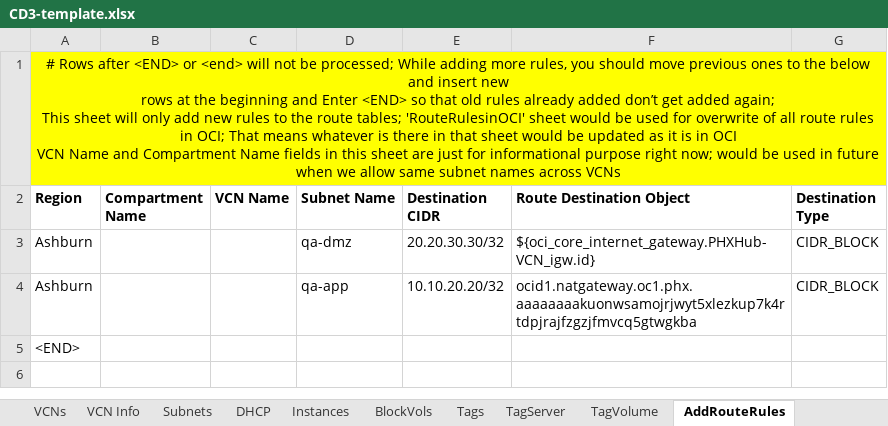
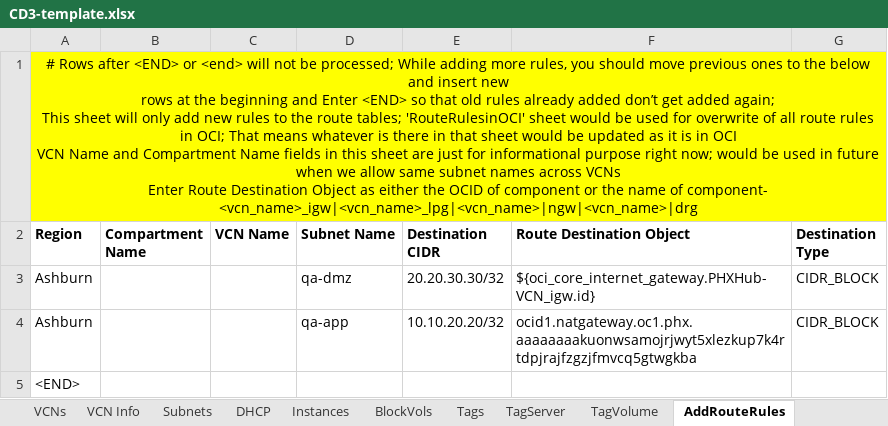
Before and after one commit to oracle-devrel/cd3-automation-toolkit, an Excel workbook: oci_tenancy/2.SetUpOCI_Via_TF_v2.0/example/CD3-template.xlsx, sheet AddRouteRules, drawn as a sheet; values as stored, in another font and other column widths than the file's, no borders; ↵ is a line break in a cell; the diff names each change by its address in the sheet, - before the commit and + after, or states it on an @@ line.

Commit message:
updated export route tables to display destination objetc name instead of ocid updated COmpartments, Groups, Policies to hae region coulmn

```diff
--- a/oci_tenancy/2.SetUpOCI_Via_TF_v2.0/example/CD3-template.xlsx (sheet AddRouteRules)
+++ b/oci_tenancy/2.SetUpOCI_Via_TF_v2.0/example/CD3-template.xlsx (sheet AddRouteRules)
-A1 (Region): …across VCNs
+A1 (Region): …across VCNs ↵ Enter Route Destination Object as either the OCID of component or the name of component- <vcn_name>_igw|<vcn_name>_lpg|<vcn_name>|ngw|<vcn_name>|drg
```
Also changed, not shown: sheet Groups, sheet Compartments, sheet Policies, sheet Subnets, sheet VCNs, 12 other files.
